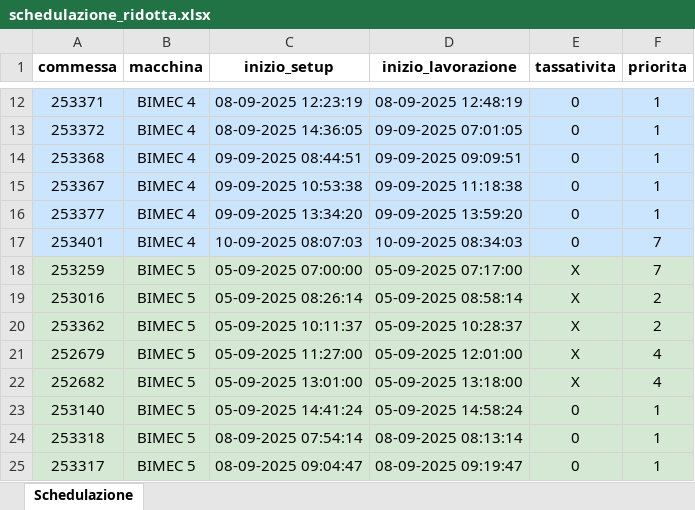
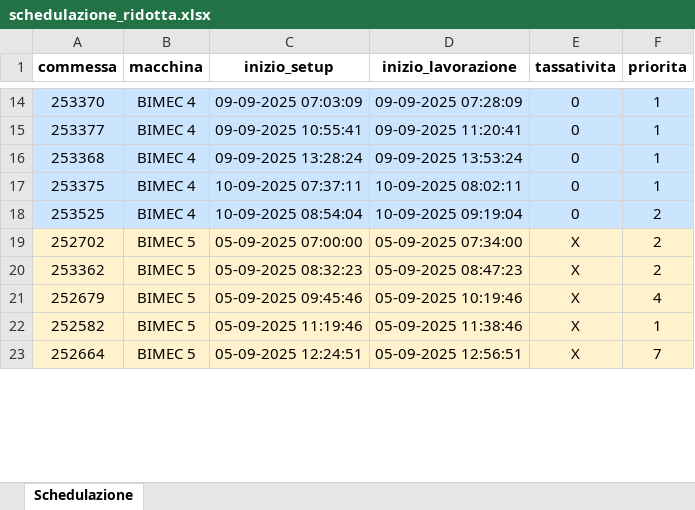
Before and after one commit to Baszonpedis/progettoIS, an Excel workbook: PS-VRP/Dati_output/schedulazione_ridotta.xlsx, sheet Schedulazione, drawn as a sheet; only a part is shown, gaps mark what is left out; values as stored, in another font and other column widths than the file's, no borders; removed rows and columns are numbered as before the commit, all else as after; the diff covers the shown part only; the diff names each change by its address in the sheet, - before the commit and + after, or states it on an @@ line.

```diff
--- a/PS-VRP/Dati_output/schedulazione_ridotta.xlsx (sheet Schedulazione)
+++ b/PS-VRP/Dati_output/schedulazione_ridotta.xlsx (sheet Schedulazione)
-A14 (commessa): 253371
+A14 (commessa): 253370
-C14 (inizio_setup): 08-09-2025 12:23:19
+C14 (inizio_setup): 09-09-2025 07:03:09
-D14 (inizio_lavorazione): 08-09-2025 12:48:19
+D14 (inizio_lavorazione): 09-09-2025 07:28:09
-A15 (commessa): 253372
+A15 (commessa): 253377
-C15 (inizio_setup): 08-09-2025 14:36:05
+C15 (inizio_setup): 09-09-2025 10:55:41
-D15 (inizio_lavorazione): 09-09-2025 07:01:05
+D15 (inizio_lavorazione): 09-09-2025 11:20:41
-C16 (inizio_setup): 09-09-2025 08:44:51
+C16 (inizio_setup): 09-09-2025 13:28:24
-D16 (inizio_lavorazione): 09-09-2025 09:09:51
+D16 (inizio_lavorazione): 09-09-2025 13:53:24
-A17 (commessa): 253367
+A17 (commessa): 253375
-C17 (inizio_setup): 09-09-2025 10:53:38
+C17 (inizio_setup): 10-09-2025 07:37:11
-D17 (inizio_lavorazione): 09-09-2025 11:18:38
+D17 (inizio_lavorazione): 10-09-2025 08:02:11
-row 16: 253377 | BIMEC 4 | 09-09-2025 13:34:20 | 09-09-2025 13:59:20 | 0 | 1
-row 17: 253401 | BIMEC 4 | 10-09-2025 08:07:03 | 10-09-2025 08:34:03 | 0 | 7
-row 18: 253259 | BIMEC 5 | 05-09-2025 07:00:00 | 05-09-2025 07:17:00 | X | 7
+row 18: 253525 | BIMEC 4 | 10-09-2025 08:54:04 | 10-09-2025 09:19:04 | 0 | 2
-A19 (commessa): 253016
+A19 (commessa): 252702
-A19:F21 fill: #D5E8D4
+A19:F21 fill: #FFF2CC
-C19 (inizio_setup): 05-09-2025 08:26:14
+C19 (inizio_setup): 05-09-2025 07:00:00
-D19 (inizio_lavorazione): 05-09-2025 08:58:14
+D19 (inizio_lavorazione): 05-09-2025 07:34:00
-C20 (inizio_setup): 05-09-2025 10:11:37
+C20 (inizio_setup): 05-09-2025 08:32:23
-D20 (inizio_lavorazione): 05-09-2025 10:28:37
+D20 (inizio_lavorazione): 05-09-2025 08:47:23
-C21 (inizio_setup): 05-09-2025 11:27:00
+C21 (inizio_setup): 05-09-2025 09:45:46
-D21 (inizio_lavorazione): 05-09-2025 12:01:00
+D21 (inizio_lavorazione): 05-09-2025 10:19:46
-row 22: 252682 | BIMEC 5 | 05-09-2025 13:01:00 | 05-09-2025 13:18:00 | X | 4
-row 23: 253140 | BIMEC 5 | 05-09-2025 14:41:24 | 05-09-2025 14:58:24 | 0 | 1
-row 24: 253318 | BIMEC 5 | 08-09-2025 07:54:14 | 08-09-2025 08:13:14 | 0 | 1
-row 25: 253317 | BIMEC 5 | 08-09-2025 09:04:47 | 08-09-2025 09:19:47 | 0 | 1
+row 22: 252582 | BIMEC 5 | 05-09-2025 11:19:46 | 05-09-2025 11:38:46 | X | 1
+row 23: 252664 | BIMEC 5 | 05-09-2025 12:24:51 | 05-09-2025 12:56:51 | X | 7
```
Also changed, not shown: other rows of this sheet, PS-VRP/Dati_output/Problemi_lettura_Excel.xlsx, PS-VRP/Dati_output/Problemi_schedulazione_commesse.xlsx, 6 other files.
